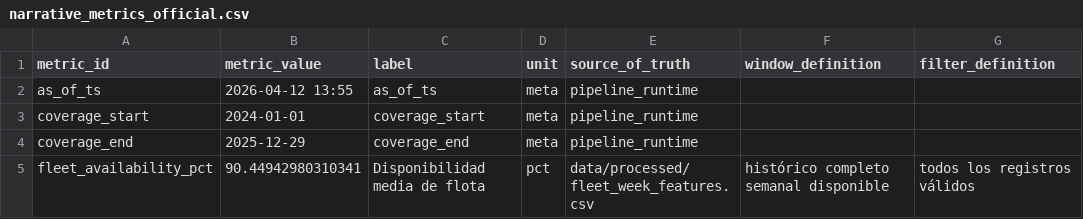
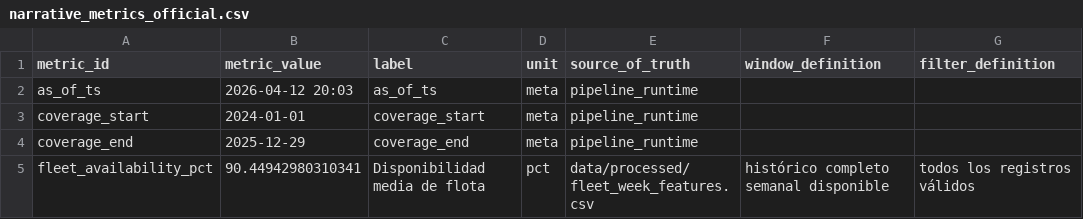
Before and after one commit to mfidalgomartins/inteligencia-mantenimiento-ferroviario-cbm, a CSV file: outputs/reports/narrative_metrics_official.csv, drawn as a sheet; only a part is shown; the diff names each change by its address in the sheet, - before the commit and + after, or states it on an @@ line.

```diff
--- a/outputs/reports/narrative_metrics_official.csv
+++ b/outputs/reports/narrative_metrics_official.csv
-B2 (metric_value): 2026-04-12 13:55
+B2 (metric_value): 2026-04-12 20:03
```
Also changed, not shown: outputs/reports/narrative_artifact_mapping.csv, outputs/reports/narrative_hardcoded_audit.csv, 21 other files.
